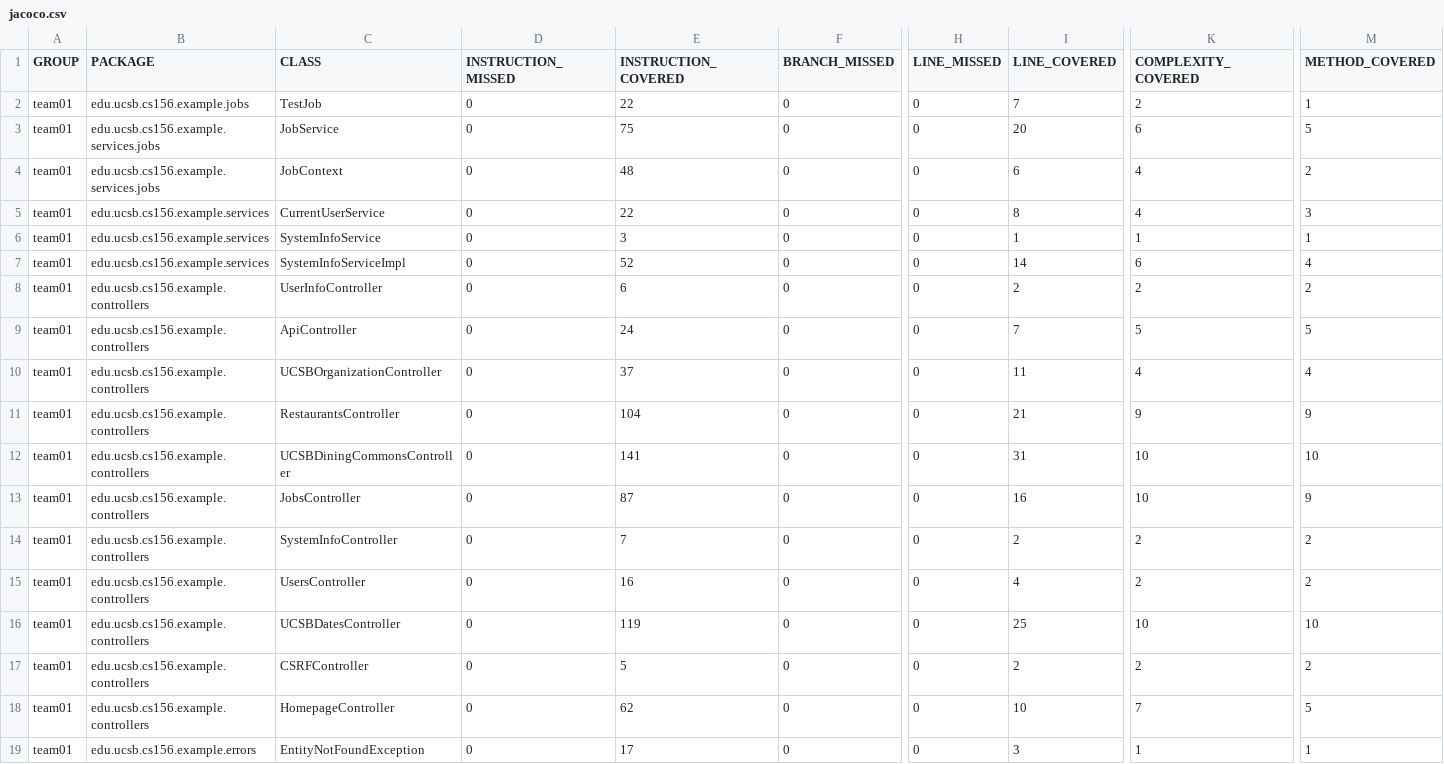
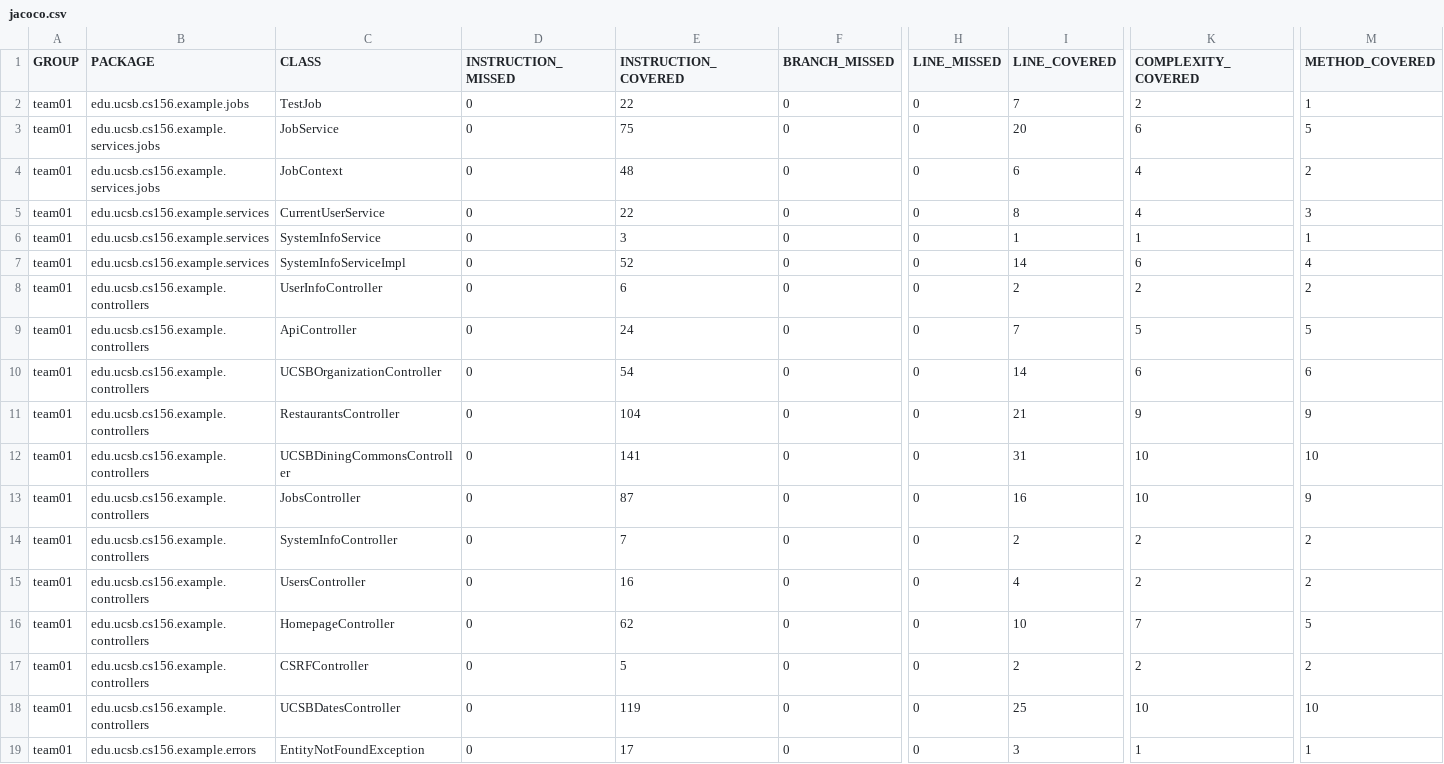
Before and after one commit to ucsb-cs156-s25/team01-staff, a CSV file: jacoco/jacoco.csv, drawn as a sheet; only a part is shown, gaps mark what is left out; the diff names each change by its address in the sheet, - before the commit and + after, or states it on an @@ line.

Commit message:
Deploying to gh-pages from @ ucsb-cs156-s25/team01-staff@487a93bac78ca110ae98f21387c9deb68a686fc6 🚀

```diff
--- a/jacoco/jacoco.csv
+++ b/jacoco/jacoco.csv
-E10 (INSTRUCTION_COVERED): 37
+E10 (INSTRUCTION_COVERED): 54
-I10 (LINE_COVERED): 11
+I10 (LINE_COVERED): 14
-K10 (COMPLEXITY_COVERED): 4
+K10 (COMPLEXITY_COVERED): 6
-M10 (METHOD_COVERED): 4
+M10 (METHOD_COVERED): 6
@@ row 18 moved to row 16: team01 @@
```
Also changed, not shown: 7 other files.
